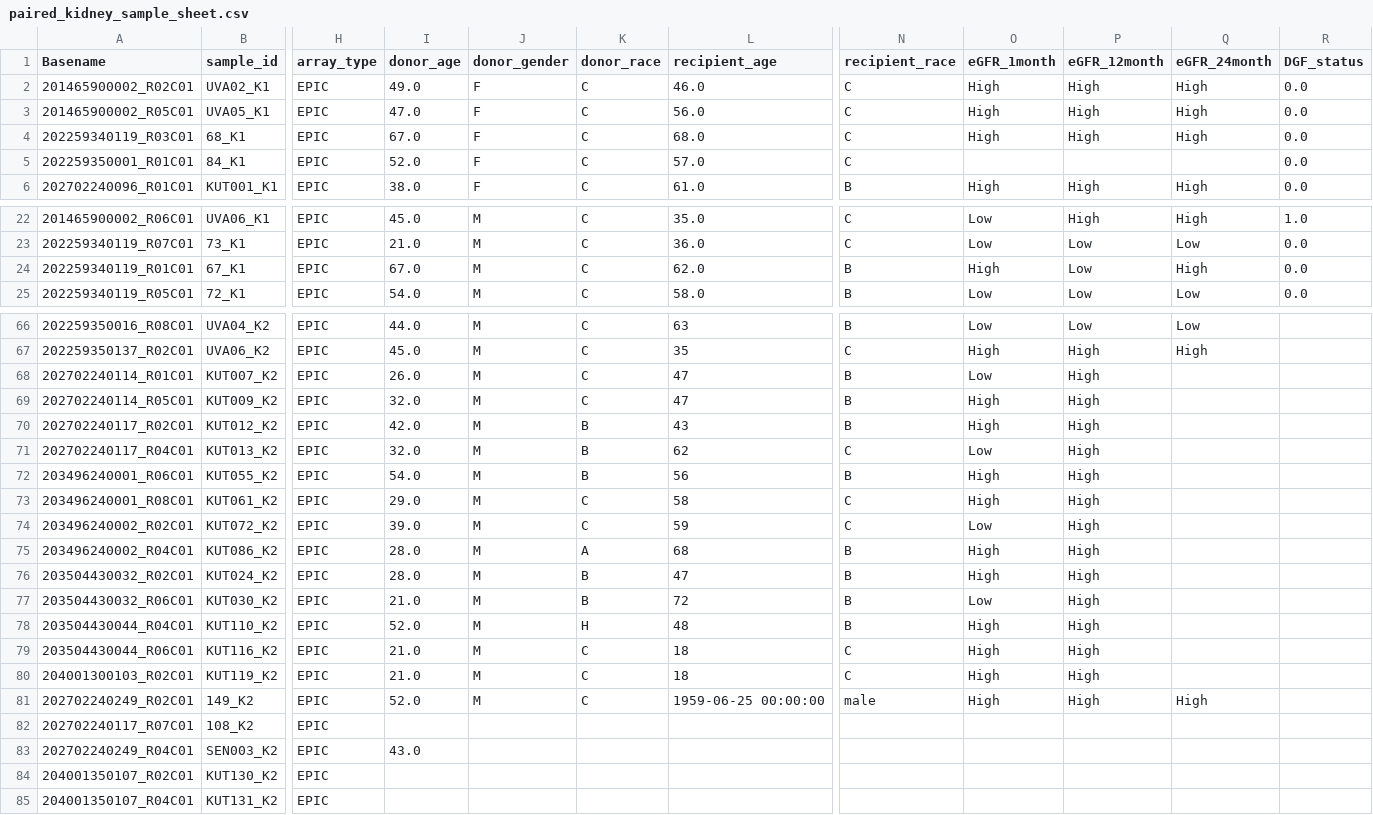
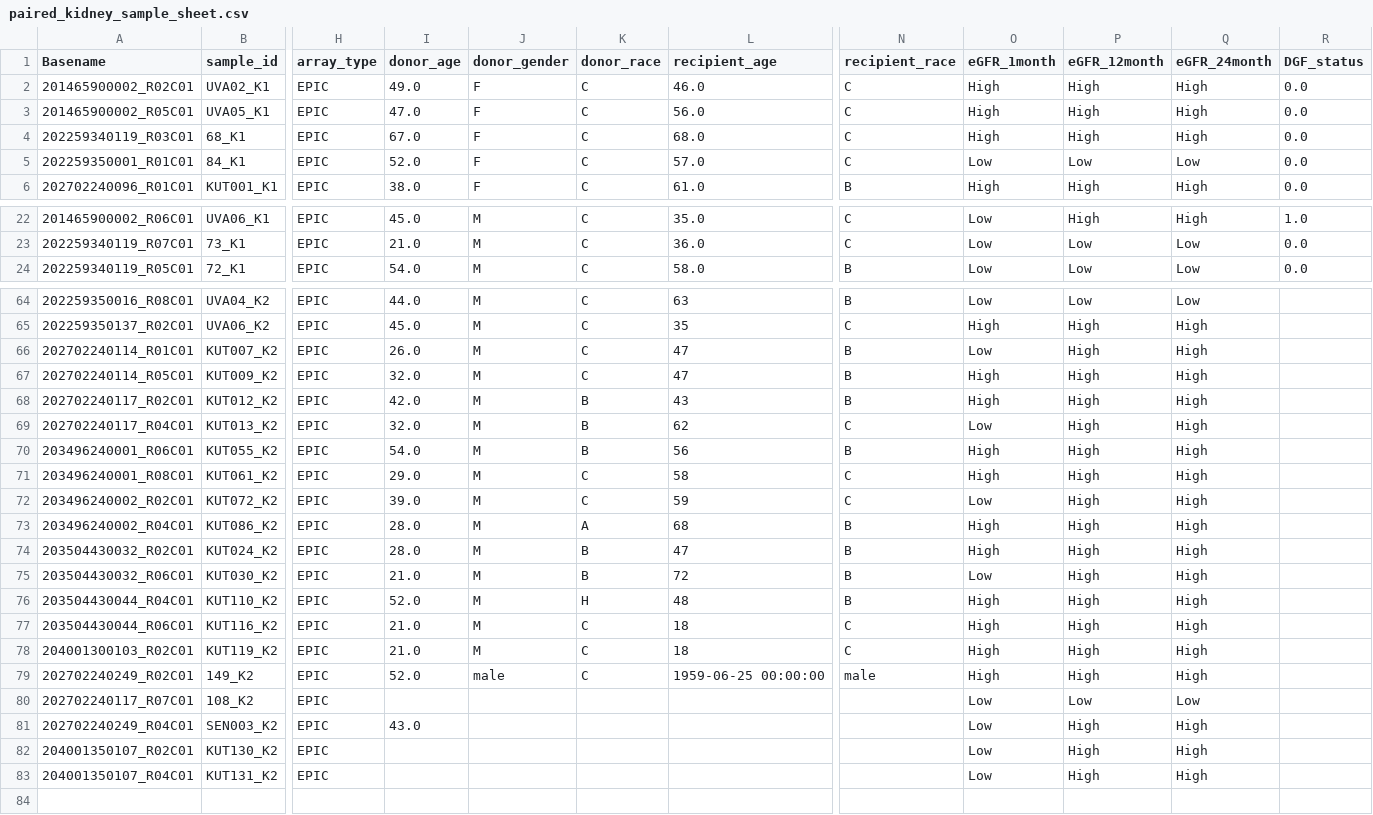
Before and after one commit to AdrianHarris96/DNA_Methylation_Analysis, a CSV file: paired_kidney_sample_sheet.csv, drawn as a sheet; only a part is shown, gaps mark what is left out; removed rows and columns are numbered as before the commit, all else as after; rows hold the shown columns only; the diff covers the shown part only; the diff names each change by its address in the sheet, - before the commit and + after, or states it on an @@ line.

Commit message:
Paired kidney sample sheet (EPIC-only)
Contains data across all eGFR timepoints

```diff
--- a/paired_kidney_sample_sheet.csv
+++ b/paired_kidney_sample_sheet.csv
-O5 (eGFR_1month): (empty)
+O5 (eGFR_1month): Low
-P5 (eGFR_12month): (empty)
+P5 (eGFR_12month): Low
-Q5 (eGFR_24month): (empty)
+Q5 (eGFR_24month): Low
-row 24: 202259340119_R01C01 | 67_K1 | EPIC | 67.0 | M | C | 62.0 | B | High | Low | High | 0.0
-Q66:Q78 (eGFR_24month): (empty)
+Q66:Q78 (eGFR_24month): High
-J79 (donor_gender): M
+J79 (donor_gender): male
-O80:O83 (eGFR_1month): (empty)
+O80:O83 (eGFR_1month): Low
-P80 (eGFR_12month): (empty)
+P80 (eGFR_12month): Low
-Q80 (eGFR_24month): (empty)
+Q80 (eGFR_24month): Low
-P81:P83 (eGFR_12month): (empty)
+P81:P83 (eGFR_12month): High
-Q81:Q83 (eGFR_24month): (empty)
+Q81:Q83 (eGFR_24month): High
```
Also changed, not shown: 1 removed row and 26 edited cells elsewhere in this file.
